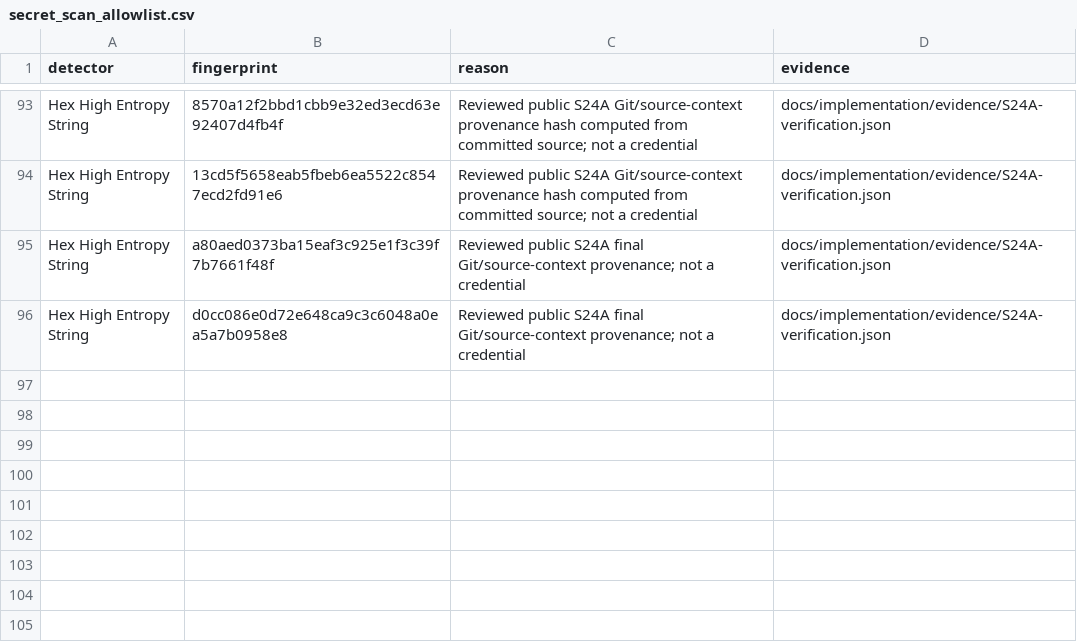
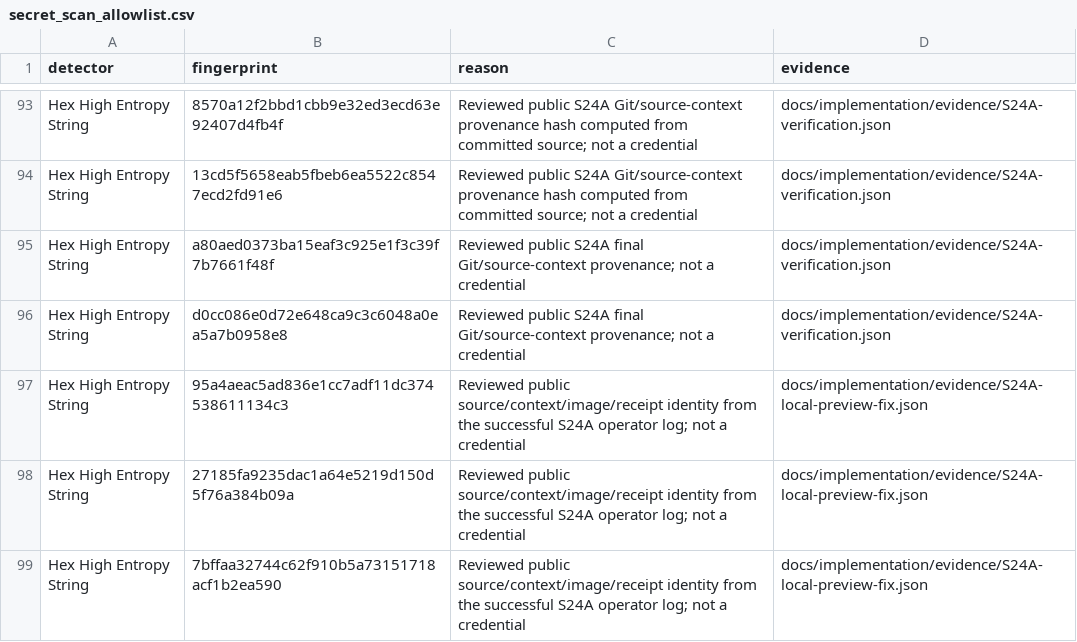
Before and after one commit to vtsakan/accounting_platform, a CSV file: docs/security/secret_scan_allowlist.csv, drawn as a sheet; only a part is shown, gaps mark what is left out; the diff names each change by its address in the sheet, - before the commit and + after, or states it on an @@ line.

```diff
--- a/docs/security/secret_scan_allowlist.csv
+++ b/docs/security/secret_scan_allowlist.csv
+row 97: Hex High Entropy String | 95a4aeac5ad836e1cc7adf11dc374538611134c3 | Reviewed public source/context/image/receipt identity from the successful S24A operator log; not a credential | docs/implementation/evidence/S24A-local-preview-fix.json
+row 98: Hex High Entropy String | 27185fa9235dac1a64e5219d150d5f76a384b09a | Reviewed public source/context/image/receipt identity from the successful S24A operator log; not a credential | docs/implementation/evidence/S24A-local-preview-fix.json
+row 99: Hex High Entropy String | 7bffaa32744c62f910b5a73151718acf1b2ea590 | Reviewed public source/context/image/receipt identity from the successful S24A operator log; not a credential | docs/implementation/evidence/S24A-local-preview-fix.json
```
Also changed, not shown: 5 other files.
